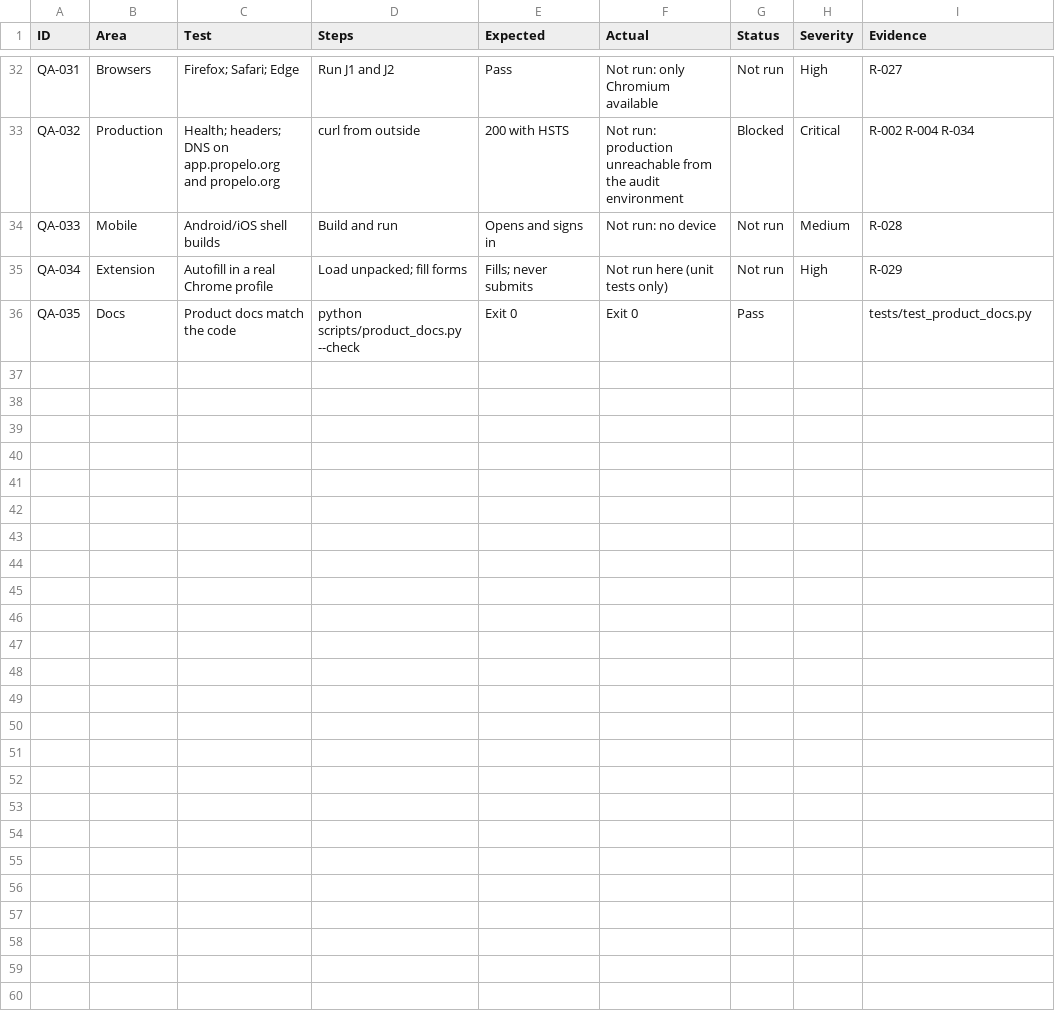
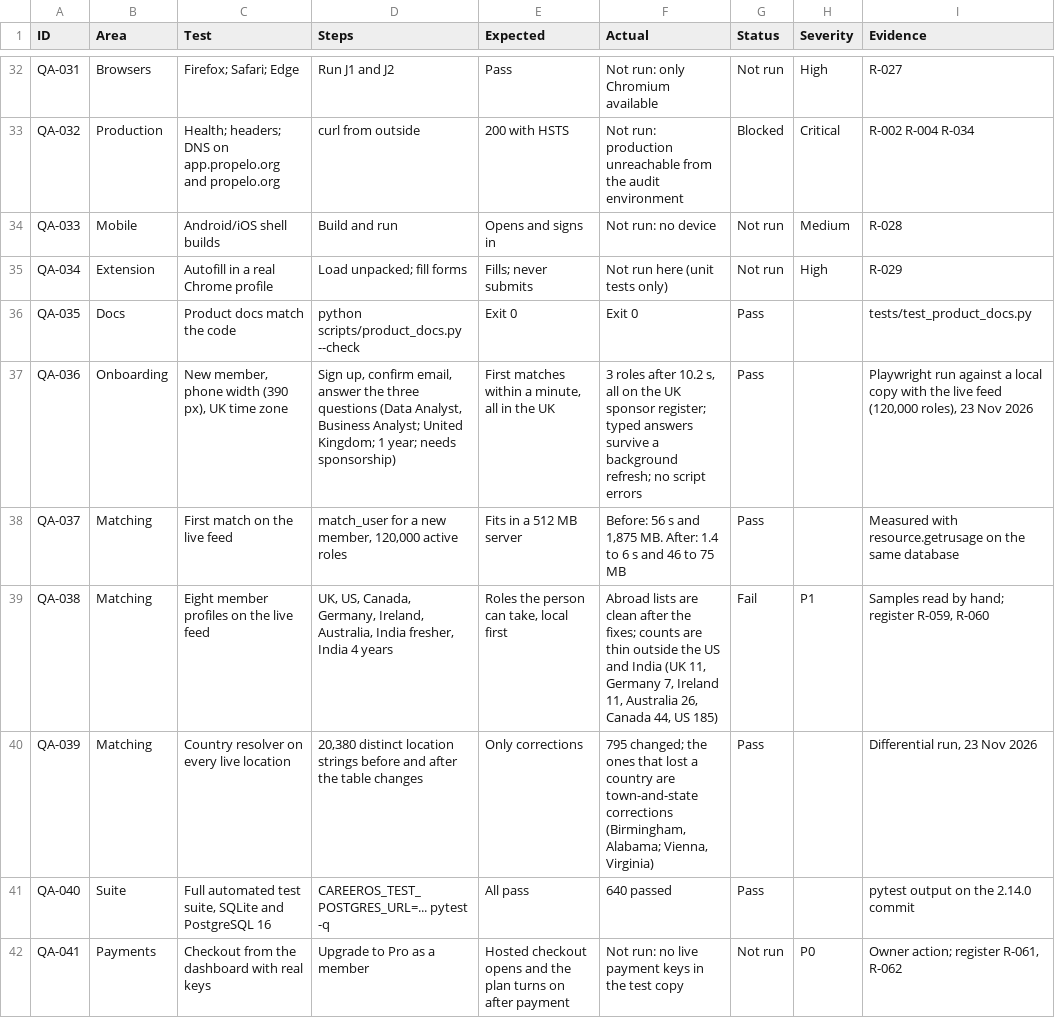
Before and after one commit to VishStack01/Propelo, a CSV file: docs/product/qa-tests.csv, drawn as a sheet; only a part is shown, gaps mark what is left out.

```diff
--- a/docs/product/qa-tests.csv
+++ b/docs/product/qa-tests.csv
@@ -36 +36,7 @@ QA-034,Extension,Autofill in a real Chrome profile,Load unpacked; fill forms,Fil
 QA-035,Docs,Product docs match the code,python scripts/product_docs.py --check,Exit 0,Exit 0,Pass,,tests/test_product_docs.py
+QA-036,Onboarding,"New member, phone width (390 px), UK time zone","Sign up, confirm email, answer the three questions (Data Analyst, Business Analyst; United Kingdom; 1 year; needs sponsorship)","First matches within a minute, all in the UK","3 roles after 10.2 s, all on the UK sponsor register; typed answers survive a background refresh; no script errors",Pass,,"Playwright run against a local copy with the live feed (120,000 roles), 23 Nov 2026"
+QA-037,Matching,First match on the live feed,"match_user for a new member, 120,000 active roles",Fits in a 512 MB server,"Before: 56 s and 1,875 MB. After: 1.4 to 6 s and 46 to 75 MB",Pass,,Measured with resource.getrusage on the same database
+QA-038,Matching,Eight member profiles on the live feed,"UK, US, Canada, Germany, Ireland, Australia, India fresher, India 4 years","Roles the person can take, local first","Abroad lists are clean after the fixes; counts are thin outside the US and India (UK 11, Germany 7, Ireland 11, Australia 26, Canada 44, US 185)",Fail,P1,"Samples read by hand; register R-059, R-060"
+QA-039,Matching,Country resolver on every live location,"20,380 distinct location strings before and after the table changes",Only corrections,"795 changed; the ones that lost a country are town-and-state corrections (Birmingham, Alabama; Vienna, Virginia)",Pass,,"Differential run, 23 Nov 2026"
+QA-040,Suite,"Full automated test suite, SQLite and PostgreSQL 16",CAREEROS_TEST_POSTGRES_URL=... pytest -q,All pass,640 passed,Pass,,pytest output on the 2.14.0 commit
+QA-041,Payments,Checkout from the dashboard with real keys,Upgrade to Pro as a member,Hosted checkout opens and the plan turns on after payment,Not run: no live payment keys in the test copy,Not run,P0,"Owner action; register R-061, R-062"
```
Also changed, not shown: docs/product/register.csv, 20 other files.
